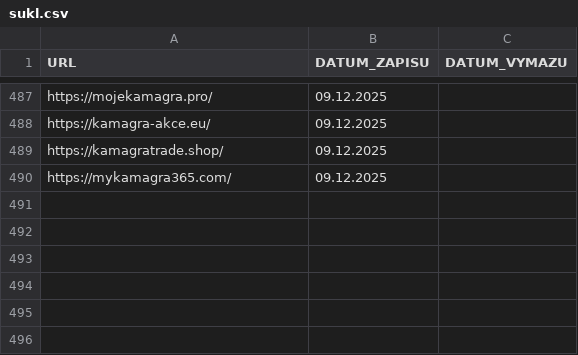
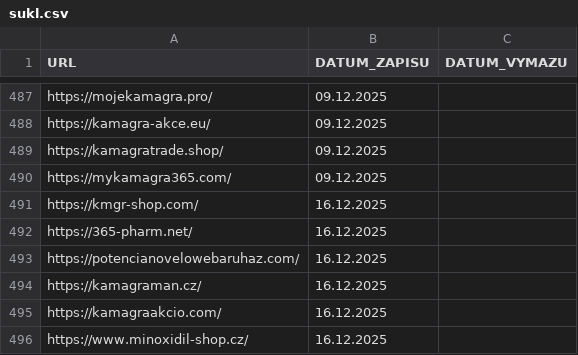
Before and after one commit to analogic/cz-gov-blocks, a CSV file: original/sukl.csv, drawn as a sheet; only a part is shown, gaps mark what is left out.

```diff
--- a/original/sukl.csv
+++ b/original/sukl.csv
@@ -490 +490,7 @@
 "https://mykamagra365.com/","09.12.2025",
+"https://kmgr-shop.com/","16.12.2025",
+"https://365-pharm.net/","16.12.2025",
+"https://potencianovelowebaruhaz.com/","16.12.2025",
+"https://kamagraman.cz/","16.12.2025",
+"https://kamagraakcio.com/","16.12.2025",
+"https://www.minoxidil-shop.cz/","16.12.2025",
```
Also changed, not shown: csv/sukl.csv, 2 other files.
